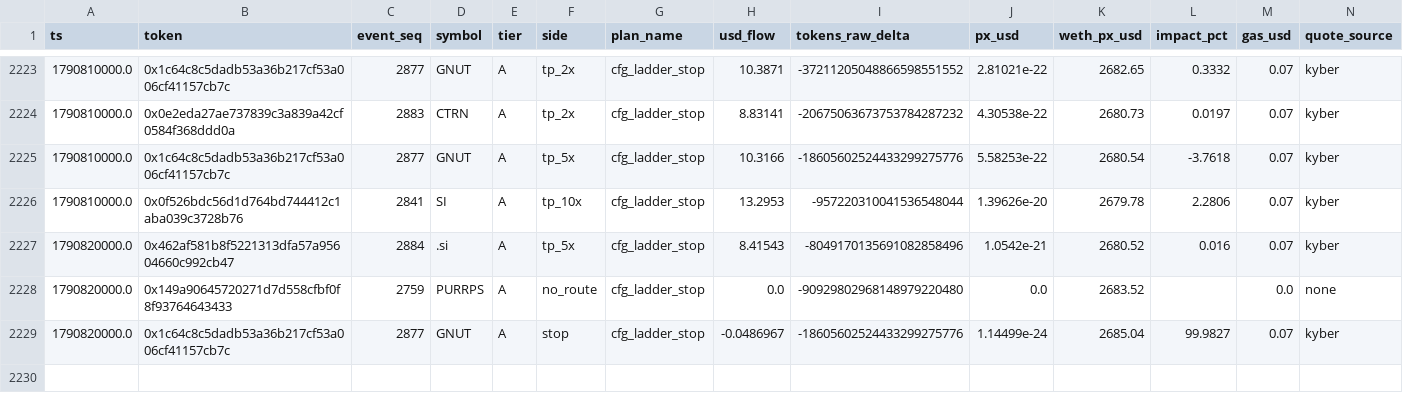
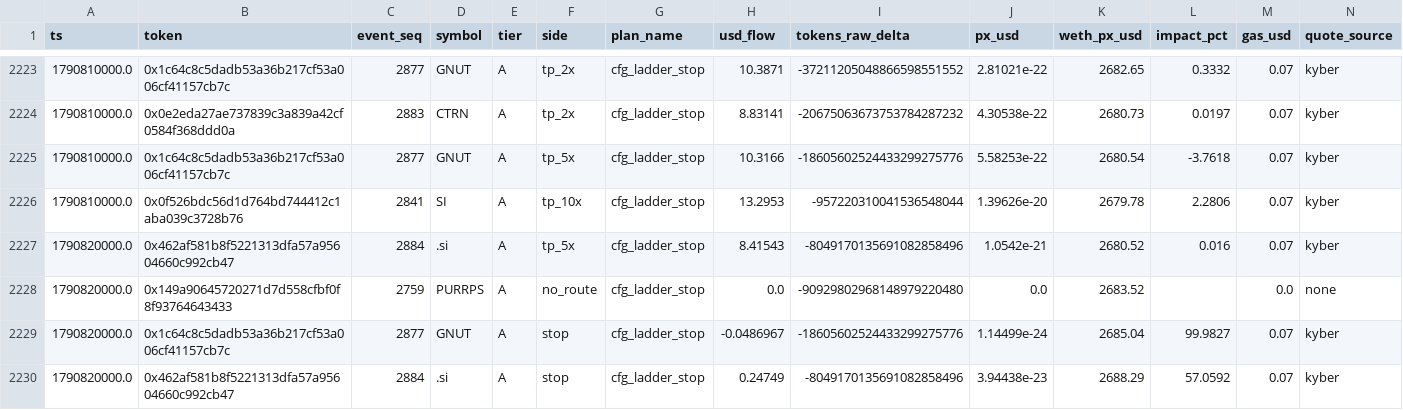
Before and after one commit to yousefjan2007-crypto/robinhood-screener, a CSV file: data/paper_ledger.csv, drawn as a sheet; only a part is shown, gaps mark what is left out; rows hold the shown columns only; the diff names each change by its address in the sheet, - before the commit and + after, or states it on an @@ line.

```diff
--- a/data/paper_ledger.csv
+++ b/data/paper_ledger.csv
+row 2230: 1790820000.0 | 0x462af581b8f5221313dfa57a95604660c992cb47 | 2884 | .si | A | stop | cfg_ladder_stop | 0.24749 | -8049170135691082858496 | 3.94438e-23 | 2688.29 | 57.0592 | 0.07 | kyber
```
Also changed, not shown: 11 other files.
